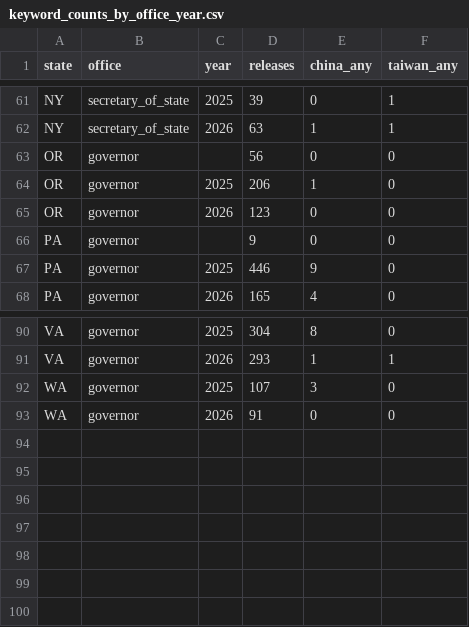
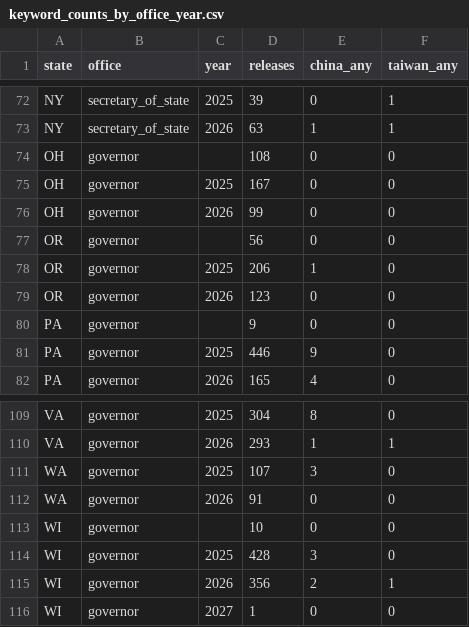
Before and after one commit to chentitus/us-states-china-exposure, a CSV file: officials/data/processed/keyword_counts_by_office_year.csv, drawn as a sheet; only a part is shown, gaps mark what is left out; the diff covers the shown part only; the diff names each change by its address in the sheet, - before the commit and + after, or states it on an @@ line.

```diff
--- a/officials/data/processed/keyword_counts_by_office_year.csv
+++ b/officials/data/processed/keyword_counts_by_office_year.csv
+row 74: OH | governor |  | 108 | 0 | 0
+row 75: OH | governor | 2025 | 167 | 0 | 0
+row 76: OH | governor | 2026 | 99 | 0 | 0
+row 113: WI | governor |  | 10 | 0 | 0
+row 114: WI | governor | 2025 | 428 | 3 | 0
+row 115: WI | governor | 2026 | 356 | 2 | 1
+row 116: WI | governor | 2027 | 1 | 0 | 0
```
Also changed, not shown: 16 added rows elsewhere in this file, officials/data/processed/ind_state_pooled.csv, officials/data/processed/ind_state_yearly.csv, 24 other files.
